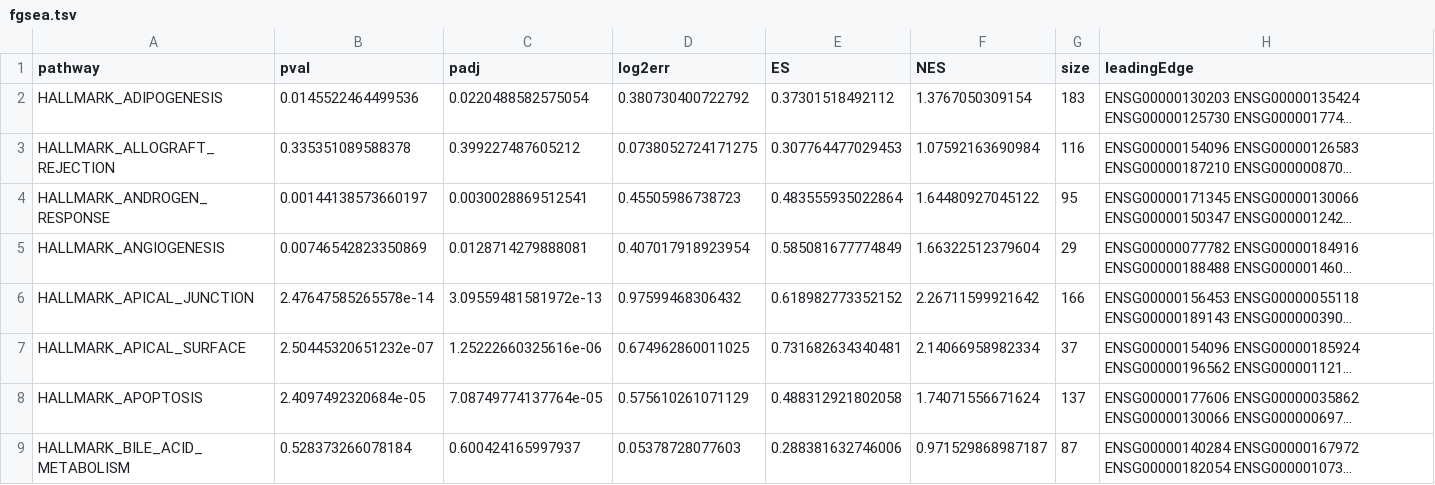
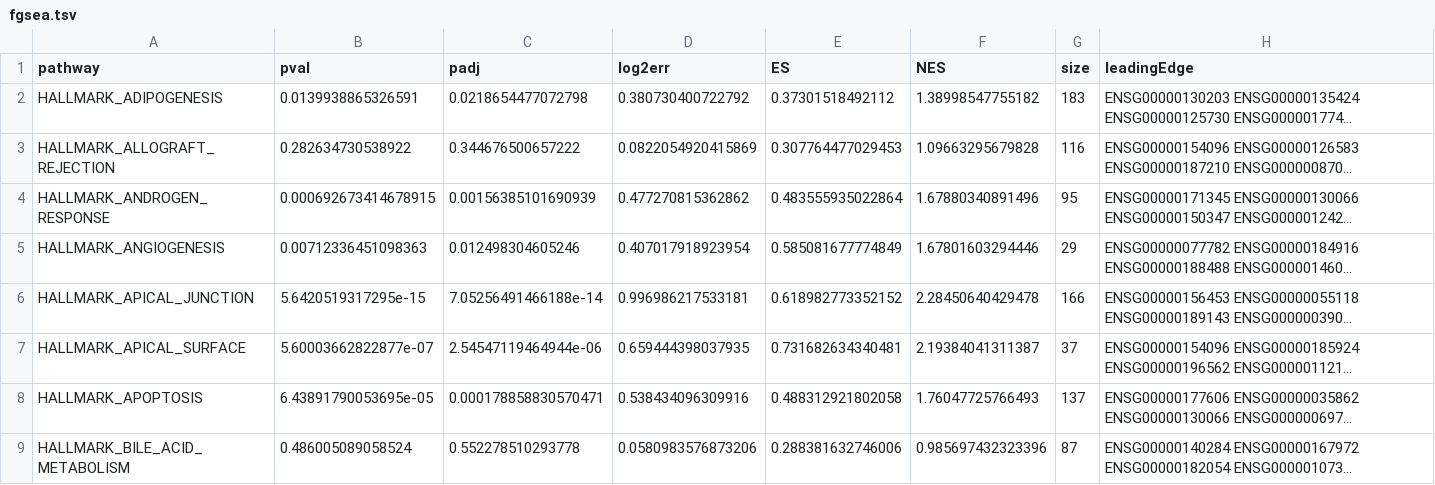
Before and after one commit to NursimaCalik/Task6_A549, a TSV file: results/fgsea.tsv, drawn as a sheet; only a part is shown; long unchanged cells end in …; the diff covers the shown part only; the diff names each change by its address in the sheet, - before the commit and + after, or states it on an @@ line.

```diff
--- a/results/fgsea.tsv
+++ b/results/fgsea.tsv
-B2 (pval): 0.0145522464499536
+B2 (pval): 0.0139938865326591
-C2 (padj): 0.0220488582575054
+C2 (padj): 0.0218654477072798
-F2 (NES): 1.3767050309154
+F2 (NES): 1.38998547755182
-B3 (pval): 0.335351089588378
+B3 (pval): 0.282634730538922
-C3 (padj): 0.399227487605212
+C3 (padj): 0.344676500657222
-D3 (log2err): 0.0738052724171275
+D3 (log2err): 0.0822054920415869
-F3 (NES): 1.07592163690984
+F3 (NES): 1.09663295679828
-B4 (pval): 0.00144138573660197
+B4 (pval): 0.000692673414678915
-C4 (padj): 0.0030028869512541
+C4 (padj): 0.00156385101690939
-D4 (log2err): 0.45505986738723
+D4 (log2err): 0.477270815362862
-F4 (NES): 1.64480927045122
+F4 (NES): 1.67880340891496
-B5 (pval): 0.00746542823350869
+B5 (pval): 0.00712336451098363
-C5 (padj): 0.0128714279888081
+C5 (padj): 0.012498304605246
-F5 (NES): 1.66322512379604
+F5 (NES): 1.67801603294446
-B6 (pval): 2.47647585265578e-14
+B6 (pval): 5.6420519317295e-15
-C6 (padj): 3.09559481581972e-13
+C6 (padj): 7.05256491466188e-14
-D6 (log2err): 0.97599468306432
+D6 (log2err): 0.996986217533181
-F6 (NES): 2.26711599921642
+F6 (NES): 2.28450640429478
-B7 (pval): 2.50445320651232e-07
+B7 (pval): 5.60003662822877e-07
-C7 (padj): 1.25222660325616e-06
+C7 (padj): 2.54547119464944e-06
-D7 (log2err): 0.674962860011025
+D7 (log2err): 0.659444398037935
-F7 (NES): 2.14066958982334
+F7 (NES): 2.19384041311387
-B8 (pval): 2.4097492320684e-05
+B8 (pval): 6.43891790053695e-05
-C8 (padj): 7.08749774137764e-05
+C8 (padj): 0.000178858830570471
-D8 (log2err): 0.575610261071129
+D8 (log2err): 0.538434096309916
-F8 (NES): 1.74071556671624
+F8 (NES): 1.76047725766493
-B9 (pval): 0.528373266078184
+B9 (pval): 0.486005089058524
-C9 (padj): 0.600424165997937
+C9 (padj): 0.552278510293778
-D9 (log2err): 0.05378728077603
+D9 (log2err): 0.0580983576873206
-F9 (NES): 0.971529868987187
+F9 (NES): 0.985697432323396
```
Also changed, not shown: 158 edited cells elsewhere in this file, 6 other files.
